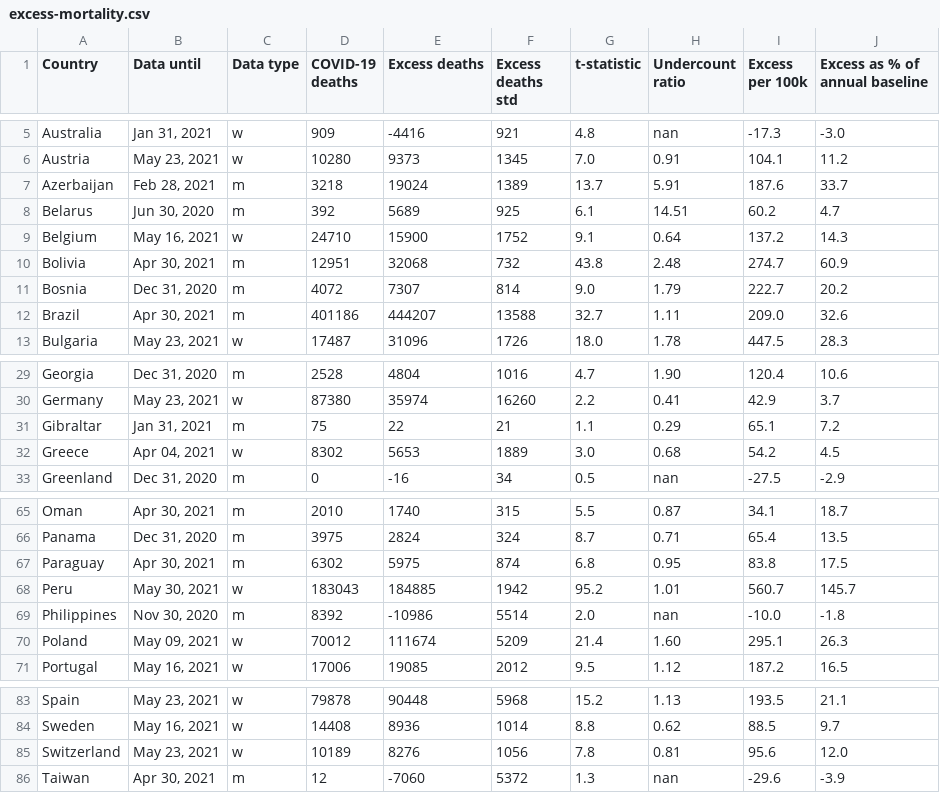
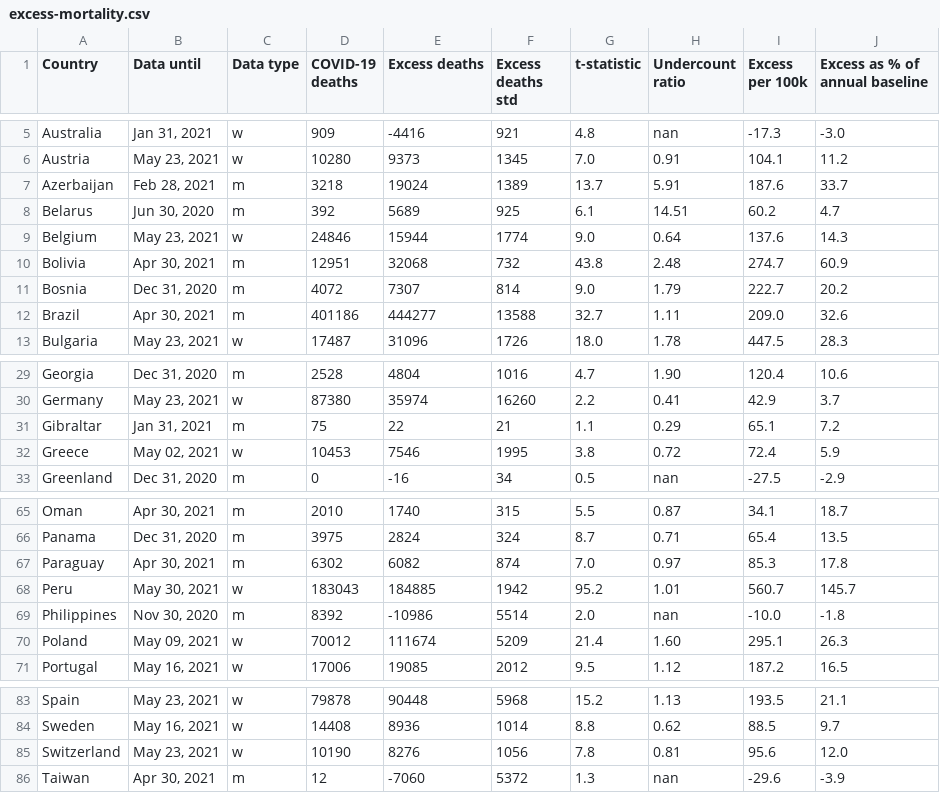
Before and after one commit to dkobak/excess-mortality, a CSV file: excess-mortality.csv, drawn as a sheet; only a part is shown, gaps mark what is left out.

Commit message:
WMD data update

```diff
--- a/excess-mortality.csv
+++ b/excess-mortality.csv
@@ -8,6 +8,6 @@ Azerbaijan,"Feb 28, 2021",m,3218,19024,1389,13.7,5.91,187.6,33.7
 Belarus,"Jun 30, 2020",m,392,5689,925,6.1,14.51,60.2,4.7
-Belgium,"May 16, 2021",w,24710,15900,1752,9.1,0.64,137.2,14.3
+Belgium,"May 23, 2021",w,24846,15944,1774,9.0,0.64,137.6,14.3
 Bolivia,"Apr 30, 2021",m,12951,32068,732,43.8,2.48,274.7,60.9
 Bosnia,"Dec 31, 2020",m,4072,7307,814,9.0,1.79,222.7,20.2
-Brazil,"Apr 30, 2021",m,401186,444207,13588,32.7,1.11,209.0,32.6
+Brazil,"Apr 30, 2021",m,401186,444277,13588,32.7,1.11,209.0,32.6
 Bulgaria,"May 23, 2021",w,17487,31096,1726,18.0,1.78,447.5,28.3
@@ -31,3 +31,3 @@ Germany,"May 23, 2021",w,87380,35974,16260,2.2,0.41,42.9,3.7
 Gibraltar,"Jan 31, 2021",m,75,22,21,1.1,0.29,65.1,7.2
-Greece,"Apr 04, 2021",w,8302,5653,1889,3.0,0.68,54.2,4.5
+Greece,"May 02, 2021",w,10453,7546,1995,3.8,0.72,72.4,5.9
 Greenland,"Dec 31, 2020",m,0,-16,34,0.5,nan,-27.5,-2.9
@@ -66,3 +66,3 @@ Oman,"Apr 30, 2021",m,2010,1740,315,5.5,0.87,34.1,18.7
 Panama,"Dec 31, 2020",m,3975,2824,324,8.7,0.71,65.4,13.5
-Paraguay,"Apr 30, 2021",m,6302,5975,874,6.8,0.95,83.8,17.5
+Paraguay,"Apr 30, 2021",m,6302,6082,874,7.0,0.97,85.3,17.8
 Peru,"May 30, 2021",w,183043,184885,1942,95.2,1.01,560.7,145.7
@@ -84,3 +84,3 @@ Spain,"May 23, 2021",w,79878,90448,5968,15.2,1.13,193.5,21.1
 Sweden,"May 16, 2021",w,14408,8936,1014,8.8,0.62,88.5,9.7
-Switzerland,"May 23, 2021",w,10189,8276,1056,7.8,0.81,95.6,12.0
+Switzerland,"May 23, 2021",w,10190,8276,1056,7.8,0.81,95.6,12.0
 Taiwan,"Apr 30, 2021",m,12,-7060,5372,1.3,nan,-29.6,-3.9
```
Also changed, not shown: 5 other files.
